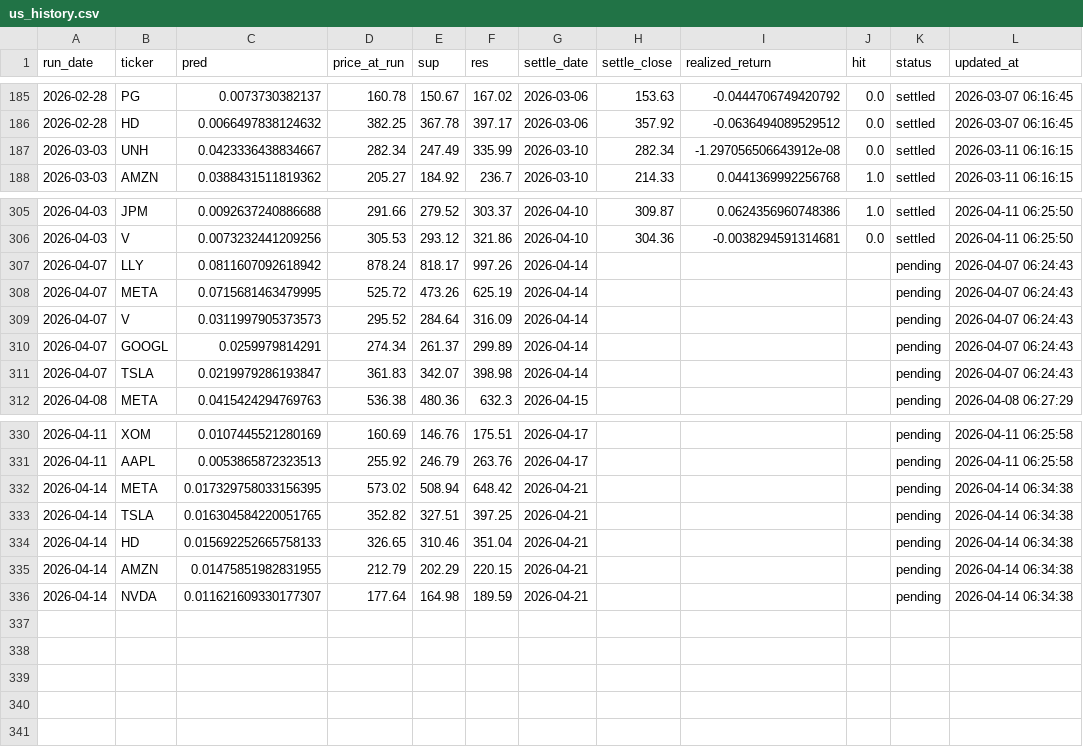
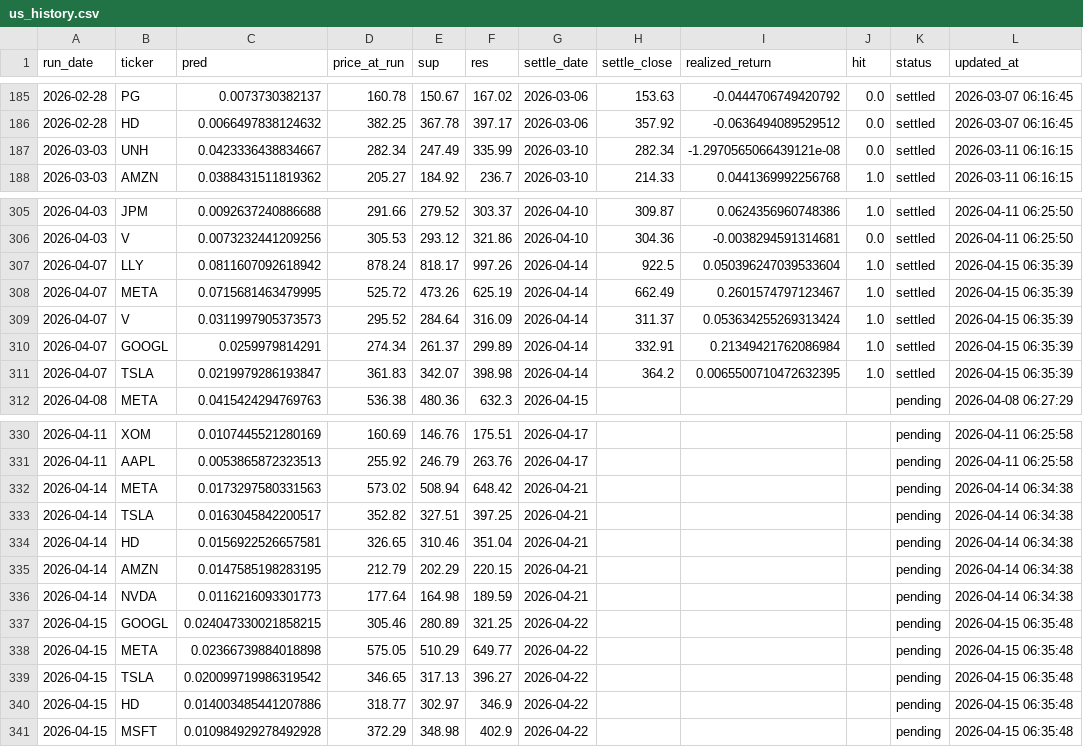
Before and after one commit to chehao0221/US-stock-ai, a CSV file: us_history.csv, drawn as a sheet; only a part is shown, gaps mark what is left out.

```diff
--- a/us_history.csv
+++ b/us_history.csv
@@ -186,3 +186,3 @@
 2026-02-28,HD,0.0066497838124632,382.25,367.78,397.17,2026-03-06,357.92,-0.0636494089529512,0.0,settled,2026-03-07 06:16:45
-2026-03-03,UNH,0.0423336438834667,282.34,247.49,335.99,2026-03-10,282.34,-1.297056506643912e-08,0.0,settled,2026-03-11 06:16:15
+2026-03-03,UNH,0.0423336438834667,282.34,247.49,335.99,2026-03-10,282.34,-1.2970565066439121e-08,0.0,settled,2026-03-11 06:16:15
 2026-03-03,AMZN,0.0388431511819362,205.27,184.92,236.7,2026-03-10,214.33,0.0441369992256768,1.0,settled,2026-03-11 06:16:15
@@ -306,7 +306,7 @@
 2026-04-03,V,0.0073232441209256,305.53,293.12,321.86,2026-04-10,304.36,-0.0038294591314681,0.0,settled,2026-04-11 06:25:50
-2026-04-07,LLY,0.0811607092618942,878.24,818.17,997.26,2026-04-14,,,,pending,2026-04-07 06:24:43
-2026-04-07,META,0.0715681463479995,525.72,473.26,625.19,2026-04-14,,,,pending,2026-04-07 06:24:43
-2026-04-07,V,0.0311997905373573,295.52,284.64,316.09,2026-04-14,,,,pending,2026-04-07 06:24:43
-2026-04-07,GOOGL,0.0259979814291,274.34,261.37,299.89,2026-04-14,,,,pending,2026-04-07 06:24:43
-2026-04-07,TSLA,0.0219979286193847,361.83,342.07,398.98,2026-04-14,,,,pending,2026-04-07 06:24:43
+2026-04-07,LLY,0.0811607092618942,878.24,818.17,997.26,2026-04-14,922.5,0.050396247039533604,1.0,settled,2026-04-15 06:35:39
+2026-04-07,META,0.0715681463479995,525.72,473.26,625.19,2026-04-14,662.49,0.2601574797123467,1.0,settled,2026-04-15 06:35:39
+2026-04-07,V,0.0311997905373573,295.52,284.64,316.09,2026-04-14,311.37,0.053634255269313424,1.0,settled,2026-04-15 06:35:39
+2026-04-07,GOOGL,0.0259979814291,274.34,261.37,299.89,2026-04-14,332.91,0.21349421762086984,1.0,settled,2026-04-15 06:35:39
+2026-04-07,TSLA,0.0219979286193847,361.83,342.07,398.98,2026-04-14,364.2,0.0065500710472632395,1.0,settled,2026-04-15 06:35:39
 2026-04-08,META,0.0415424294769763,536.38,480.36,632.3,2026-04-15,,,,pending,2026-04-08 06:27:29
@@ -331,6 +331,11 @@
 2026-04-11,AAPL,0.0053865872323513,255.92,246.79,263.76,2026-04-17,,,,pending,2026-04-11 06:25:58
-2026-04-14,META,0.017329758033156395,573.02,508.94,648.42,2026-04-21,,,,pending,2026-04-14 06:34:38
-2026-04-14,TSLA,0.016304584220051765,352.82,327.51,397.25,2026-04-21,,,,pending,2026-04-14 06:34:38
-2026-04-14,HD,0.015692252665758133,326.65,310.46,351.04,2026-04-21,,,,pending,2026-04-14 06:34:38
-2026-04-14,AMZN,0.01475851982831955,212.79,202.29,220.15,2026-04-21,,,,pending,2026-04-14 06:34:38
-2026-04-14,NVDA,0.011621609330177307,177.64,164.98,189.59,2026-04-21,,,,pending,2026-04-14 06:34:38
+2026-04-14,META,0.0173297580331563,573.02,508.94,648.42,2026-04-21,,,,pending,2026-04-14 06:34:38
+2026-04-14,TSLA,0.0163045842200517,352.82,327.51,397.25,2026-04-21,,,,pending,2026-04-14 06:34:38
+2026-04-14,HD,0.0156922526657581,326.65,310.46,351.04,2026-04-21,,,,pending,2026-04-14 06:34:38
+2026-04-14,AMZN,0.0147585198283195,212.79,202.29,220.15,2026-04-21,,,,pending,2026-04-14 06:34:38
+2026-04-14,NVDA,0.0116216093301773,177.64,164.98,189.59,2026-04-21,,,,pending,2026-04-14 06:34:38
+2026-04-15,GOOGL,0.024047330021858215,305.46,280.89,321.25,2026-04-22,,,,pending,2026-04-15 06:35:48
+2026-04-15,META,0.02366739884018898,575.05,510.29,649.77,2026-04-22,,,,pending,2026-04-15 06:35:48
+2026-04-15,TSLA,0.020099719986319542,346.65,317.13,396.27,2026-04-22,,,,pending,2026-04-15 06:35:48
+2026-04-15,HD,0.014003485441207886,318.77,302.97,346.9,2026-04-22,,,,pending,2026-04-15 06:35:48
+2026-04-15,MSFT,0.010984929278492928,372.29,348.98,402.9,2026-04-22,,,,pending,2026-04-15 06:35:48
```
